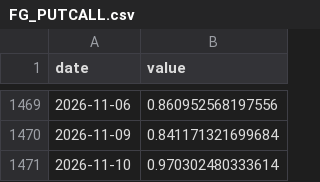
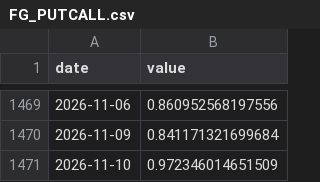
Before and after one commit to CL272/strategist-dashboard, a CSV file: archive/FG_PUTCALL.csv, drawn as a sheet; only a part is shown, gaps mark what is left out.

```diff
--- a/archive/FG_PUTCALL.csv
+++ b/archive/FG_PUTCALL.csv
@@ -1470,2 +1470,2 @@ date,value
 2026-11-09,0.841171321699684
-2026-11-10,0.970302480333614
+2026-11-10,0.972346014651509
```
Also changed, not shown: archive/ai_openrouter_daily.csv.
